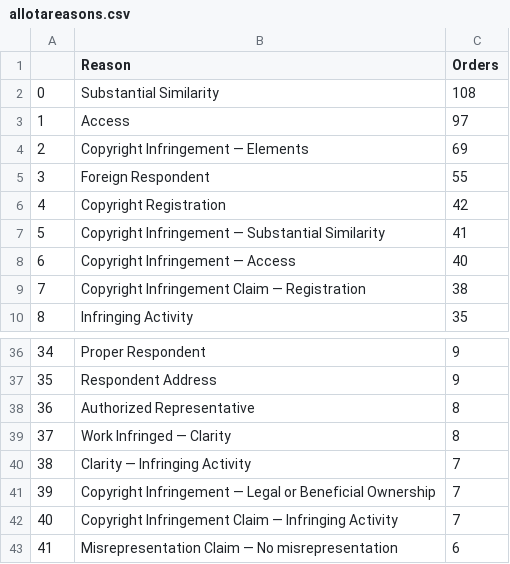
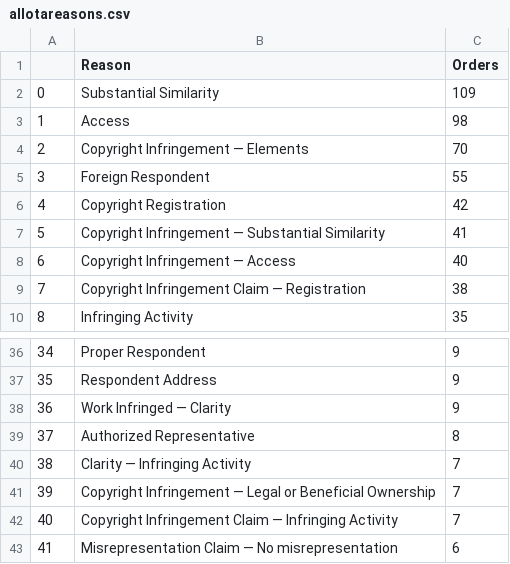
Before and after one commit to bibliobaloney/bibliobaloney.github.io, a CSV file: allotareasons.csv, drawn as a sheet; only a part is shown, gaps mark what is left out.

```diff
--- a/allotareasons.csv
+++ b/allotareasons.csv
@@ -1,5 +1,5 @@
 ,Reason,Orders
-0,Substantial Similarity,108
-1,Access,97
-2,Copyright Infringement — Elements,69
+0,Substantial Similarity,109
+1,Access,98
+2,Copyright Infringement — Elements,70
 3,Foreign Respondent,55
@@ -37,4 +37,4 @@
 35,Respondent Address,9
-36,Authorized Representative,8
-37,Work Infringed — Clarity,8
+36,Work Infringed — Clarity,9
+37,Authorized Representative,8
 38,Clarity — Infringing Activity,7
```
Also changed, not shown: 3 other files.
